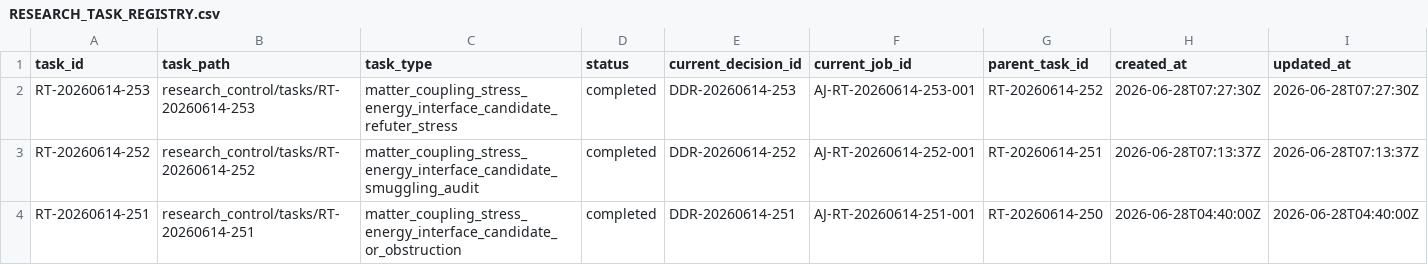
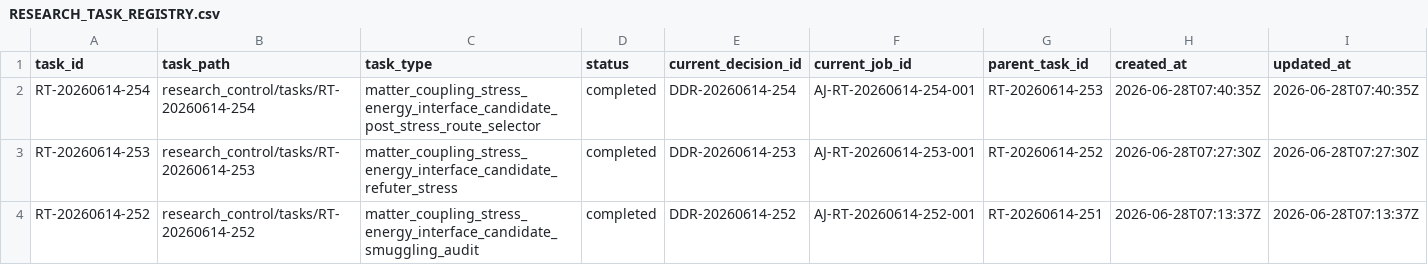
Before and after one commit to AngryOwlAI/The-AEther-Flow, a CSV file: registries/RESEARCH_TASK_REGISTRY.csv, drawn as a sheet; only a part is shown; the shorter side is filled out with more unchanged rows; rows hold the shown columns only; the diff names each change by its address in the sheet, - before the commit and + after, or states it on an @@ line.

```diff
--- a/registries/RESEARCH_TASK_REGISTRY.csv
+++ b/registries/RESEARCH_TASK_REGISTRY.csv
+row 2: RT-20260614-254 | research_control/tasks/RT-20260614-254 | matter_coupling_stress_energy_interface_candidate_post_stress_route_selector | completed | DDR-20260614-254 | AJ-RT-20260614-254-001 | RT-20260614-253 | 2026-06-28T07:40:35Z | 2026-06-28T07:40:35Z
```
Also changed, not shown: registries/AGENT_JOB_REGISTRY.csv, registries/CLAIM_BOUNDARY_REGISTRY.csv, 18 other files.
